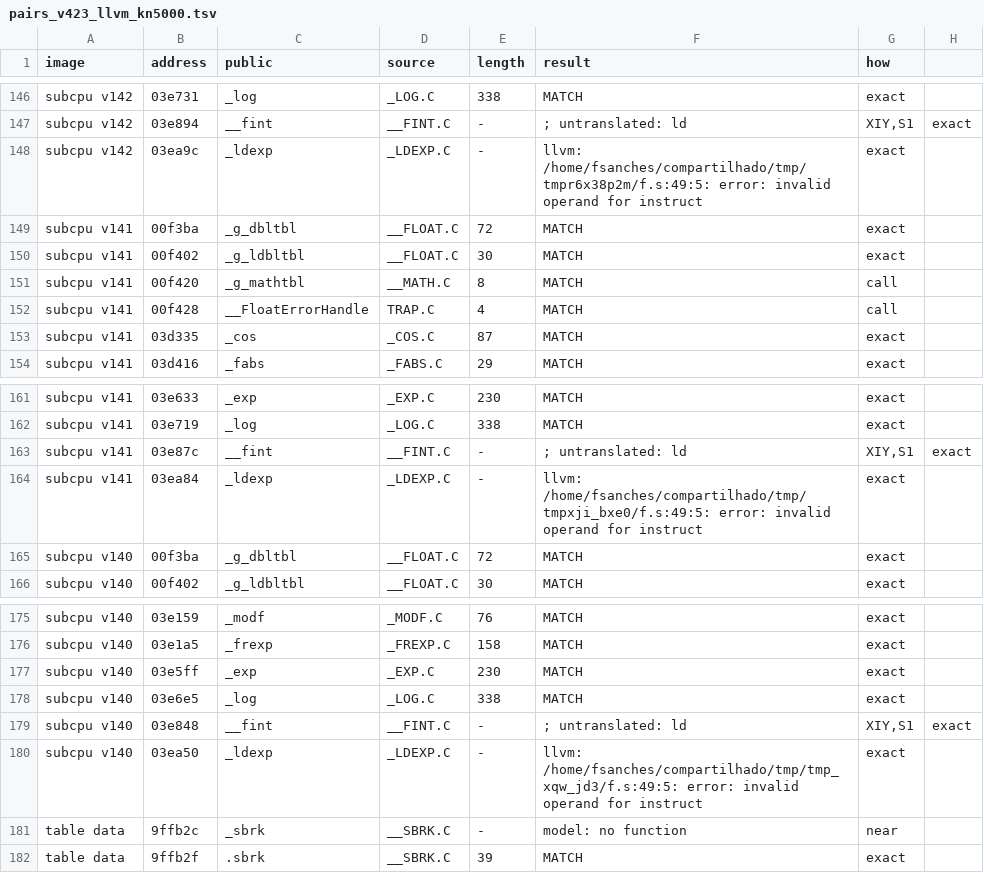
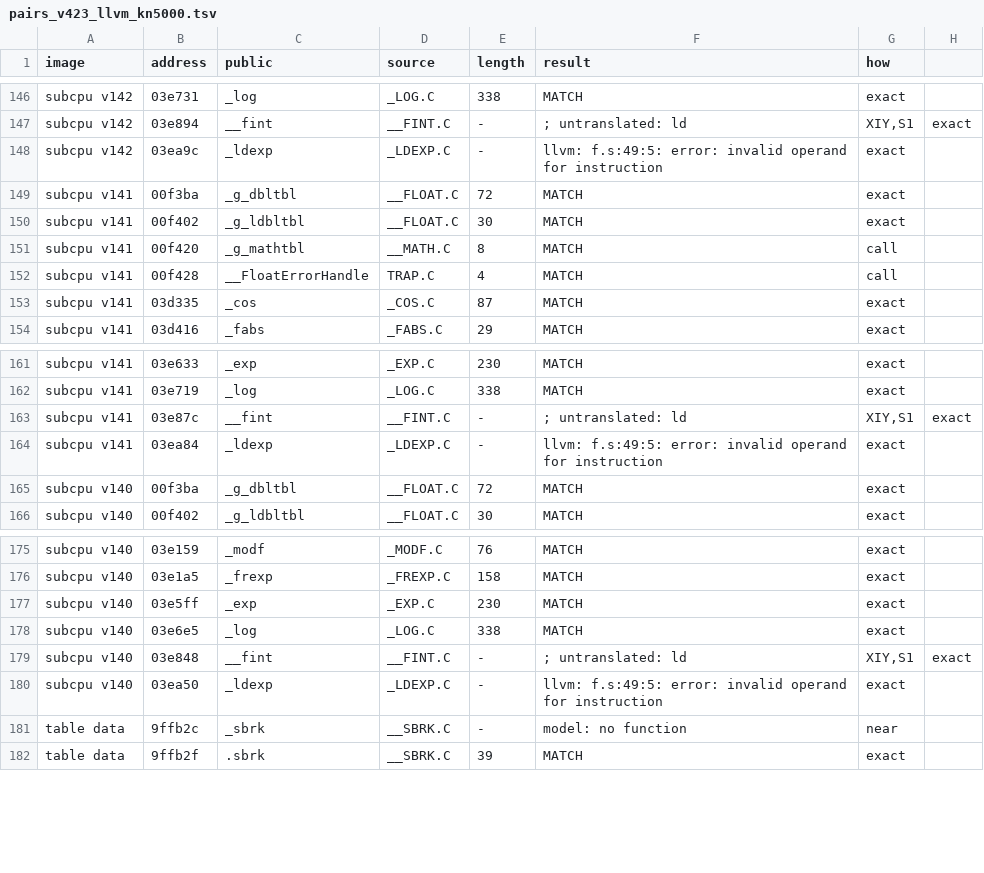
Before and after one commit to ArqueologiaDigital/technics-roms-disasm, a TSV file: scripts/analysis/cc900/results/pairs_v423_llvm_kn5000.tsv, drawn as a sheet; only a part is shown, gaps mark what is left out.

```diff
--- a/scripts/analysis/cc900/results/pairs_v423_llvm_kn5000.tsv
+++ b/scripts/analysis/cc900/results/pairs_v423_llvm_kn5000.tsv
@@ -147,3 +147,3 @@ subcpu v142	03e731	_log	_LOG.C	338	MATCH	exact
 subcpu v142	03e894	__fint	__FINT.C	-	; untranslated: ld	XIY,S1	exact
-subcpu v142	03ea9c	_ldexp	_LDEXP.C	-	llvm: /home/fsanches/compartilhado/tmp/tmpr6x38p2m/f.s:49:5: error: invalid operand for instruct	exact
+subcpu v142	03ea9c	_ldexp	_LDEXP.C	-	llvm: f.s:49:5: error: invalid operand for instruction	exact
 subcpu v141	00f3ba	_g_dbltbl	__FLOAT.C	72	MATCH	exact
@@ -163,3 +163,3 @@ subcpu v141	03e719	_log	_LOG.C	338	MATCH	exact
 subcpu v141	03e87c	__fint	__FINT.C	-	; untranslated: ld	XIY,S1	exact
-subcpu v141	03ea84	_ldexp	_LDEXP.C	-	llvm: /home/fsanches/compartilhado/tmp/tmpxji_bxe0/f.s:49:5: error: invalid operand for instruct	exact
+subcpu v141	03ea84	_ldexp	_LDEXP.C	-	llvm: f.s:49:5: error: invalid operand for instruction	exact
 subcpu v140	00f3ba	_g_dbltbl	__FLOAT.C	72	MATCH	exact
@@ -179,3 +179,3 @@ subcpu v140	03e6e5	_log	_LOG.C	338	MATCH	exact
 subcpu v140	03e848	__fint	__FINT.C	-	; untranslated: ld	XIY,S1	exact
-subcpu v140	03ea50	_ldexp	_LDEXP.C	-	llvm: /home/fsanches/compartilhado/tmp/tmp_xqw_jd3/f.s:49:5: error: invalid operand for instruct	exact
+subcpu v140	03ea50	_ldexp	_LDEXP.C	-	llvm: f.s:49:5: error: invalid operand for instruction	exact
 table data	9ffb2c	_sbrk	__SBRK.C	-	model: no function	near
```
Also changed, not shown: 4 other files.
